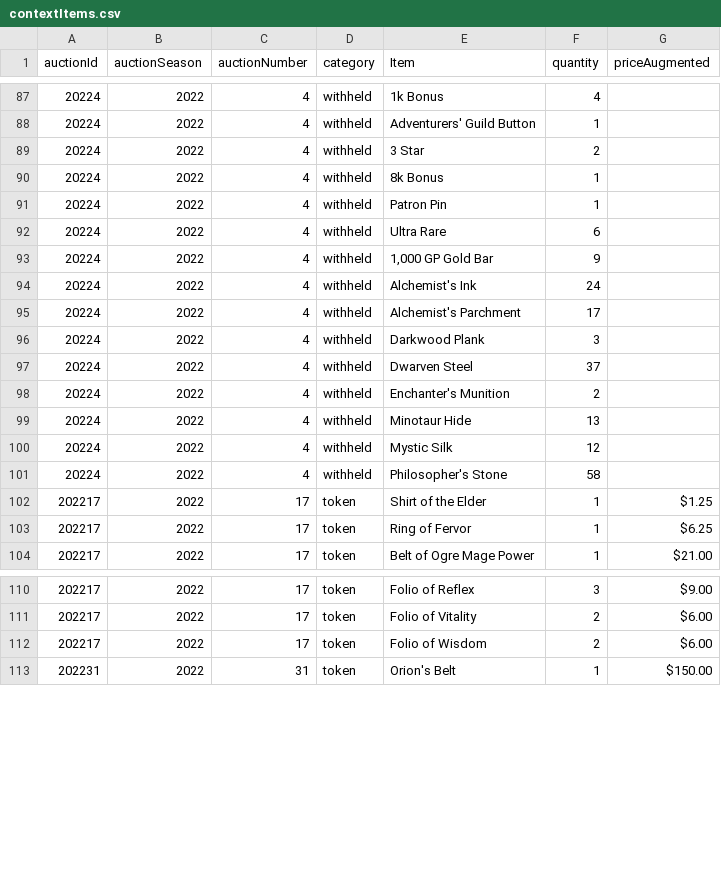
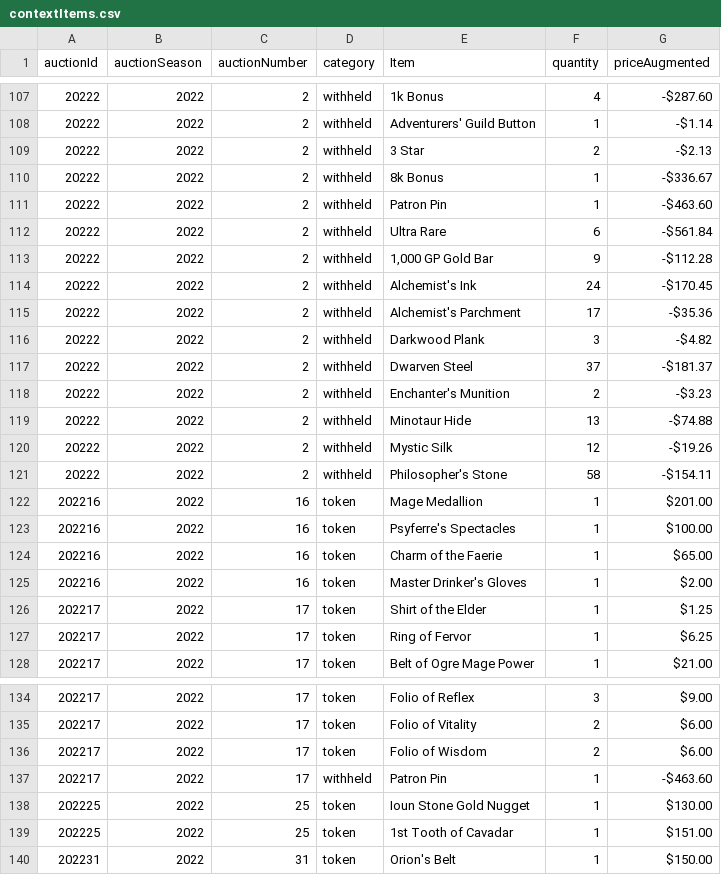
Before and after one commit to mjdomask-jpg/trueDungeonAuctionPrices, a CSV file: public/data/contextItems.csv, drawn as a sheet; only a part is shown, gaps mark what is left out; the diff covers the shown part only.

Commit message:
Publish from sheet: auctionMetadata.csv, contextItems.csv
  auctionMetadata.csv: 289 -> 289 rows
  contextItems.csv: 741 -> 741 rows

Exported by apps-script/publishToSite.gs 2026-08-21.3.

```diff
--- a/public/data/contextItems.csv
+++ b/public/data/contextItems.csv
@@ -87,16 +107,20 @@ auctionId,auctionSeason,auctionNumber,category,Item,quantity,priceAugmented
-20224,2022,4,withheld,1k Bonus,4,
-20224,2022,4,withheld,Adventurers' Guild Button,1,
-20224,2022,4,withheld,3 Star,2,
-20224,2022,4,withheld,8k Bonus,1,
-20224,2022,4,withheld,Patron Pin,1,
-20224,2022,4,withheld,Ultra Rare,6,
-20224,2022,4,withheld,"1,000 GP Gold Bar",9,
-20224,2022,4,withheld,Alchemist's Ink,24,
-20224,2022,4,withheld,Alchemist's Parchment,17,
-20224,2022,4,withheld,Darkwood Plank,3,
-20224,2022,4,withheld,Dwarven Steel,37,
-20224,2022,4,withheld,Enchanter's Munition,2,
-20224,2022,4,withheld,Minotaur Hide,13,
-20224,2022,4,withheld,Mystic Silk,12,
-20224,2022,4,withheld,Philosopher's Stone,58,
+20222,2022,2,withheld,1k Bonus,4,-$287.60
+20222,2022,2,withheld,Adventurers' Guild Button,1,-$1.14
+20222,2022,2,withheld,3 Star,2,-$2.13
+20222,2022,2,withheld,8k Bonus,1,-$336.67
+20222,2022,2,withheld,Patron Pin,1,-$463.60
+20222,2022,2,withheld,Ultra Rare,6,-$561.84
+20222,2022,2,withheld,"1,000 GP Gold Bar",9,-$112.28
+20222,2022,2,withheld,Alchemist's Ink,24,-$170.45
+20222,2022,2,withheld,Alchemist's Parchment,17,-$35.36
+20222,2022,2,withheld,Darkwood Plank,3,-$4.82
+20222,2022,2,withheld,Dwarven Steel,37,-$181.37
+20222,2022,2,withheld,Enchanter's Munition,2,-$3.23
+20222,2022,2,withheld,Minotaur Hide,13,-$74.88
+20222,2022,2,withheld,Mystic Silk,12,-$19.26
+20222,2022,2,withheld,Philosopher's Stone,58,-$154.11
+202216,2022,16,token,Mage Medallion,1,$201.00
+202216,2022,16,token,Psyferre's Spectacles,1,$100.00
+202216,2022,16,token,Charm of the Faerie,1,$65.00
+202216,2022,16,token,Master Drinker's Gloves,1,$2.00
 202217,2022,17,token,Shirt of the Elder,1,$1.25
@@ -112,2 +136,5 @@ auctionId,auctionSeason,auctionNumber,category,Item,quantity,priceAugmented
 202217,2022,17,token,Folio of Wisdom,2,$6.00
+202217,2022,17,withheld,Patron Pin,1,-$463.60
+202225,2022,25,token,Ioun Stone Gold Nugget,1,$130.00
+202225,2022,25,token,1st Tooth of Cavadar,1,$151.00
 202231,2022,31,token,Orion's Belt,1,$150.00
```
Also changed, not shown: 2 added rows, 3 removed rows and 29 moved rows elsewhere in this file, public/data/auctionMetadata.csv.
